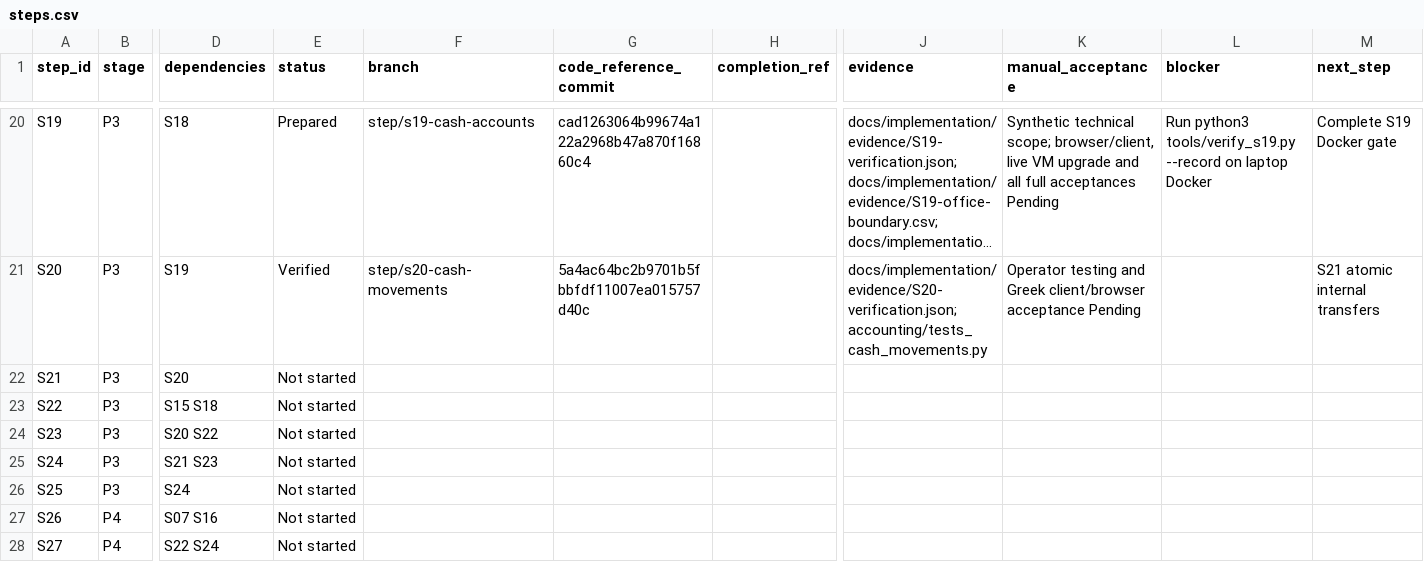
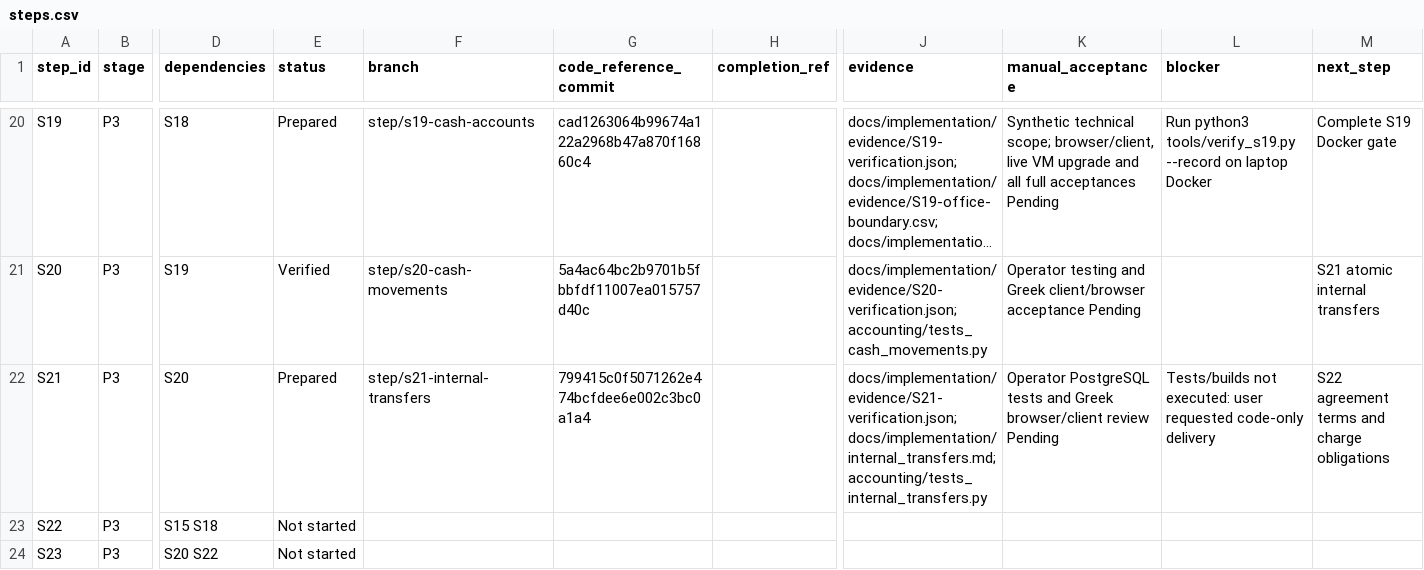
Before and after one commit to vtsakan/accounting_platform, a CSV file: docs/implementation/steps.csv, drawn as a sheet; only a part is shown, gaps mark what is left out; the shorter side is filled out with more unchanged rows; long unchanged cells end in …; the diff names each change by its address in the sheet, - before the commit and + after, or states it on an @@ line.

```diff
--- a/docs/implementation/steps.csv
+++ b/docs/implementation/steps.csv
-E22 (status): Not started
+E22 (status): Prepared
-F22 (branch): (empty)
+F22 (branch): step/s21-internal-transfers
-G22 (code_reference_commit): (empty)
+G22 (code_reference_commit): 799415c0f5071262e474bcfdee6e002c3bc0a1a4
-J22 (evidence): (empty)
+J22 (evidence): docs/implementation/evidence/S21-verification.json; docs/implementation/internal_transfers.md; accounting/tests_internal_transfers.py
-K22 (manual_acceptance): (empty)
+K22 (manual_acceptance): Operator PostgreSQL tests and Greek browser/client review Pending
-L22 (blocker): (empty)
+L22 (blocker): Tests/builds not executed: user requested code-only delivery
-M22 (next_step): (empty)
+M22 (next_step): S22 agreement terms and charge obligations
```
Also changed, not shown: docs/implementation/traceability.csv, 2 other files.
